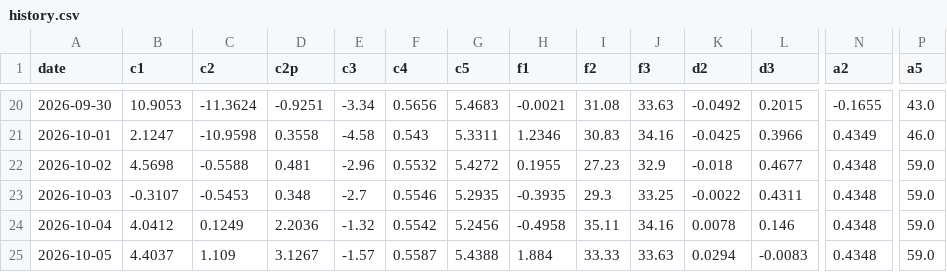
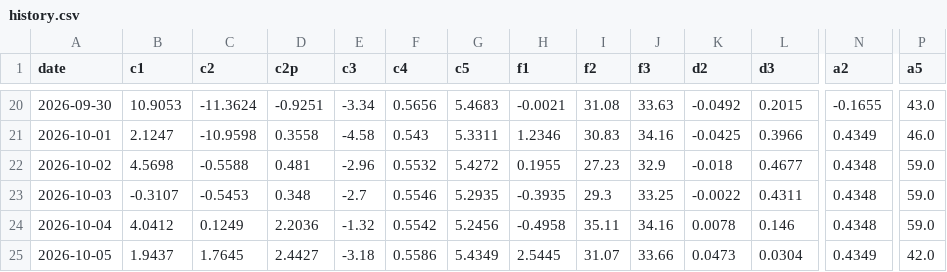
Before and after one commit to kostasg9786-cmyk/pinakas-btc, a CSV file: history.csv, drawn as a sheet; only a part is shown, gaps mark what is left out; the diff covers the shown part only; the diff names each change by its address in the sheet, - before the commit and + after, or states it on an @@ line.

```diff
--- a/history.csv
+++ b/history.csv
-B25 (c1): 4.4037
+B25 (c1): 1.9437
-C25 (c2): 1.109
+C25 (c2): 1.7645
-D25 (c2p): 3.1267
+D25 (c2p): 2.4427
-E25 (c3): -1.57
+E25 (c3): -3.18
-F25 (c4): 0.5587
+F25 (c4): 0.5586
-G25 (c5): 5.4388
+G25 (c5): 5.4349
-H25 (f1): 1.884
+H25 (f1): 2.5445
-I25 (f2): 33.33
+I25 (f2): 31.07
-J25 (f3): 33.63
+J25 (f3): 33.66
-K25 (d2): 0.0294
+K25 (d2): 0.0473
-L25 (d3): -0.0083
+L25 (d3): 0.0304
-N25 (a2): 0.4348
+N25 (a2): 0.4349
-P25 (a5): 59.0
+P25 (a5): 42.0
```
Also changed, not shown: 12 edited cells elsewhere in this file, 2 other files.
